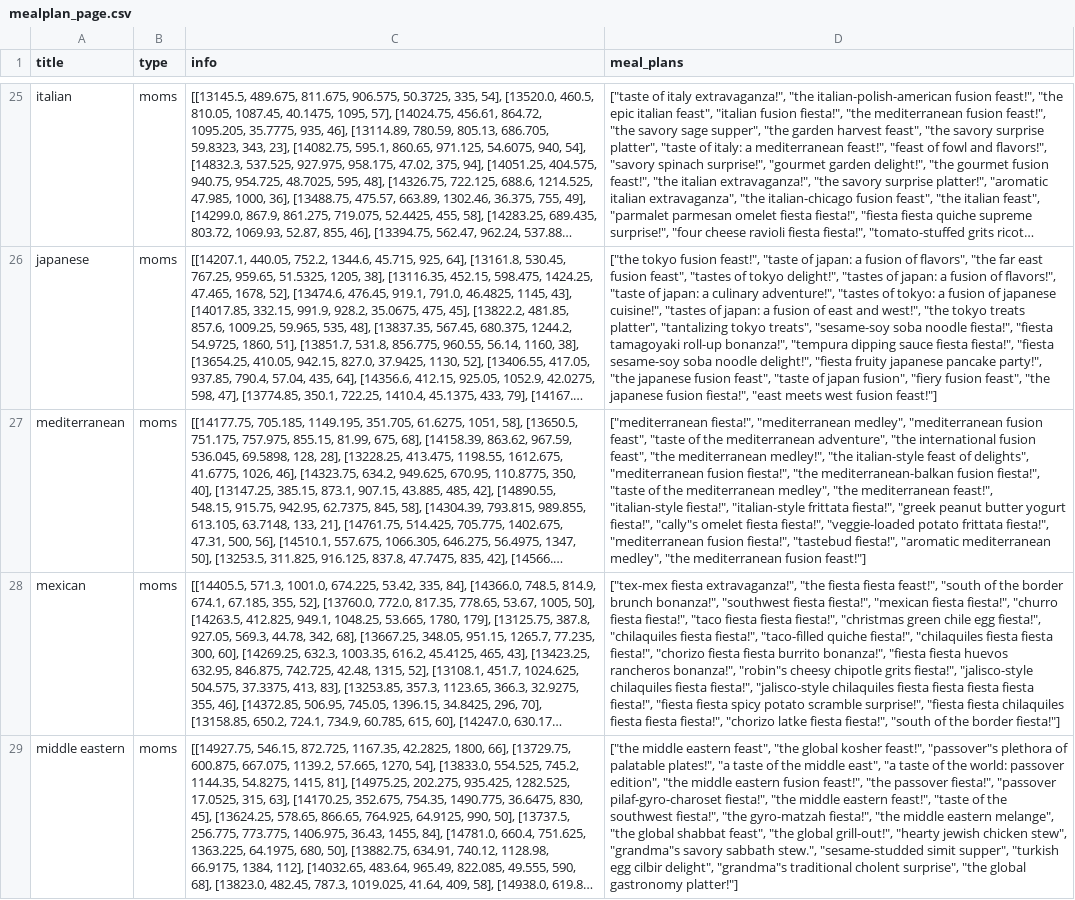
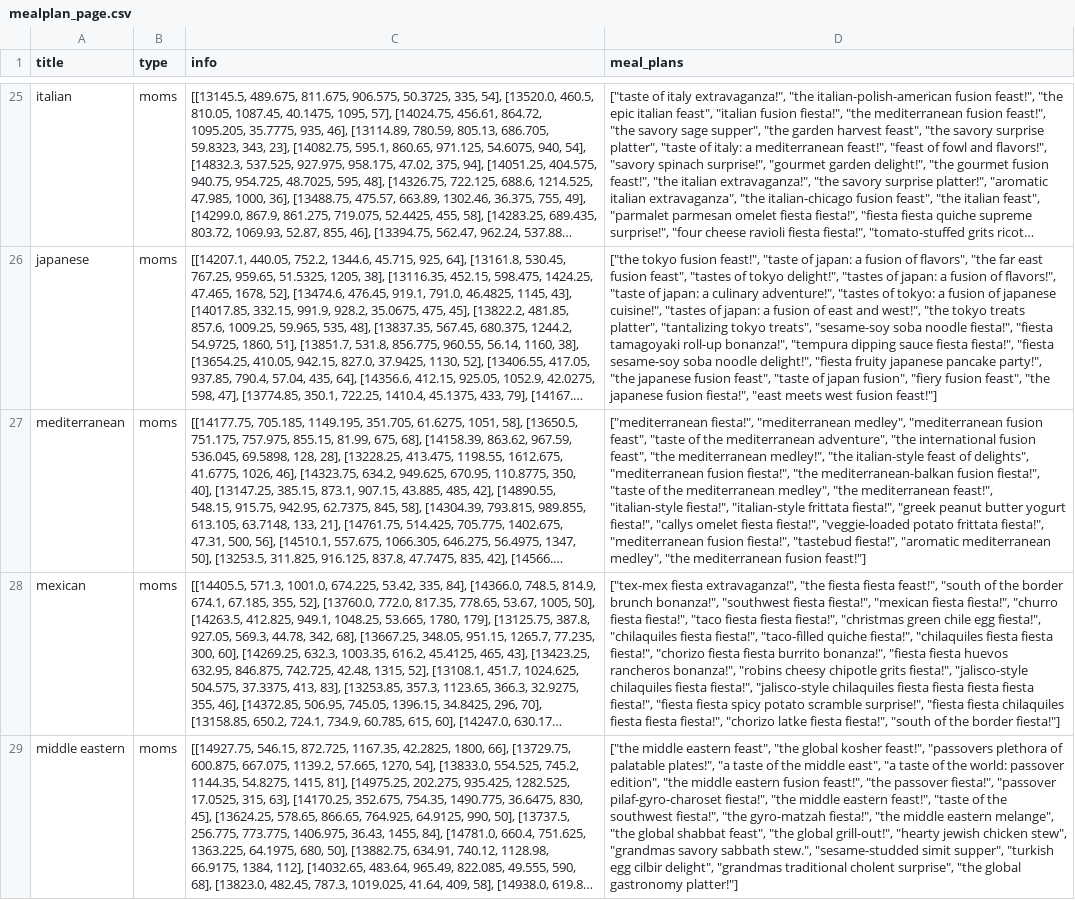
Before and after one commit to micah-roberson/bruh_please, a CSV file: mealplan_page.csv, drawn as a sheet; only a part is shown, gaps mark what is left out; long unchanged cells end in …; the diff covers the shown part only; the diff names each change by its address in the sheet, - before the commit and + after, or states it on an @@ line.

Commit message:
Update mealplan_page.csv

```diff
--- a/mealplan_page.csv
+++ b/mealplan_page.csv
-D27 (meal_plans): …yogurt fiesta!", "cally"s omelet fiesta…
+D27 (meal_plans): …yogurt fiesta!", "callys omelet fiesta…
-D28 (meal_plans): …rancheros bonanza!", "robin"s cheesy chipotle…
+D28 (meal_plans): …rancheros bonanza!", "robins cheesy chipotle…
-D29 (meal_plans): …kosher feast!", "passover"s plethora of palatable plates!", "a taste of the middle east", "a taste of the world: passover edition", "the middle eastern fusion feast!", "the passover fiesta!", "passover pilaf-gyro-charoset fiesta!", "the middle eastern feast!", "taste of the southwest fiesta!", "the gyro-matzah fiesta!", "the middle eastern melange", "the global shabbat feast", "the global grill-out!", "hearty jewish chicken stew", "grandma"s savory sabbath stew.", "sesame-studded simit supper", "turkish egg cilbir delight", "grandma"s traditional cholent…
+D29 (meal_plans): …kosher feast!", "passovers plethora of palatable plates!", "a taste of the middle east", "a taste of the world: passover edition", "the middle eastern fusion feast!", "the passover fiesta!", "passover pilaf-gyro-charoset fiesta!", "the middle eastern feast!", "taste of the southwest fiesta!", "the gyro-matzah fiesta!", "the middle eastern melange", "the global shabbat feast", "the global grill-out!", "hearty jewish chicken stew", "grandmas savory sabbath stew.", "sesame-studded simit supper", "turkish egg cilbir delight", "grandmas traditional cholent…
```
Also changed, not shown: 13 edited cells elsewhere in this file.
